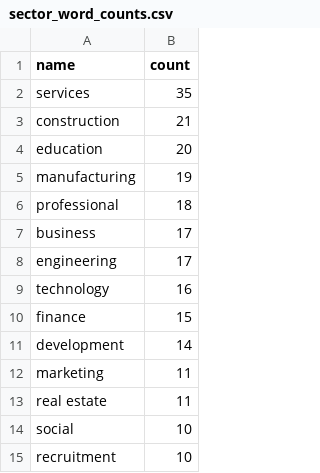
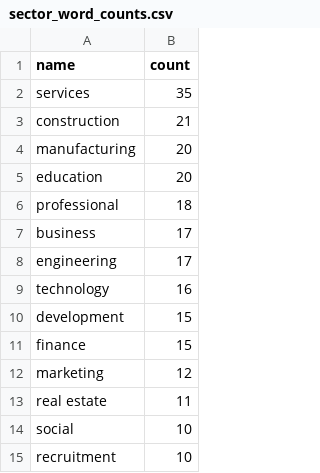
Before and after one commit to open-innovations/true-north, a CSV file: src/overview/membership/_data/sector_word_counts.csv, drawn as a sheet.

```diff
--- a/src/overview/membership/_data/sector_word_counts.csv
+++ b/src/overview/membership/_data/sector_word_counts.csv
@@ -3,4 +3,4 @@ services,35
 construction,21
+manufacturing,20
 education,20
-manufacturing,19
 professional,18
@@ -9,5 +9,5 @@ engineering,17
 technology,16
+development,15
 finance,15
-development,14
-marketing,11
+marketing,12
 real estate,11
```
Also changed, not shown: src/overview/membership/_data/cumsum.csv, src/overview/membership/_data/true_north_members_list.csv, 3 other files.
